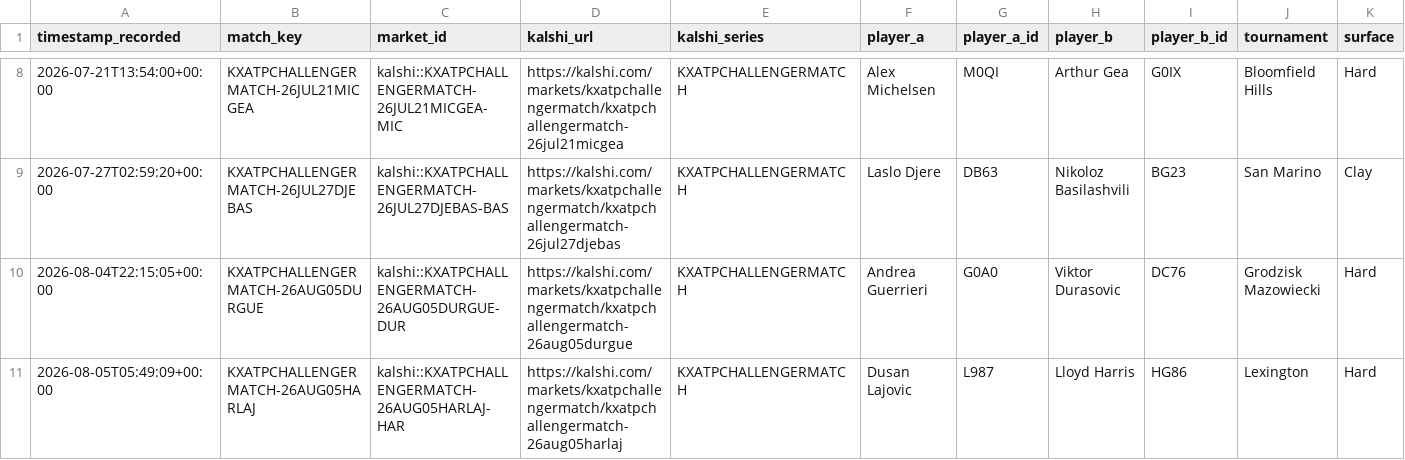
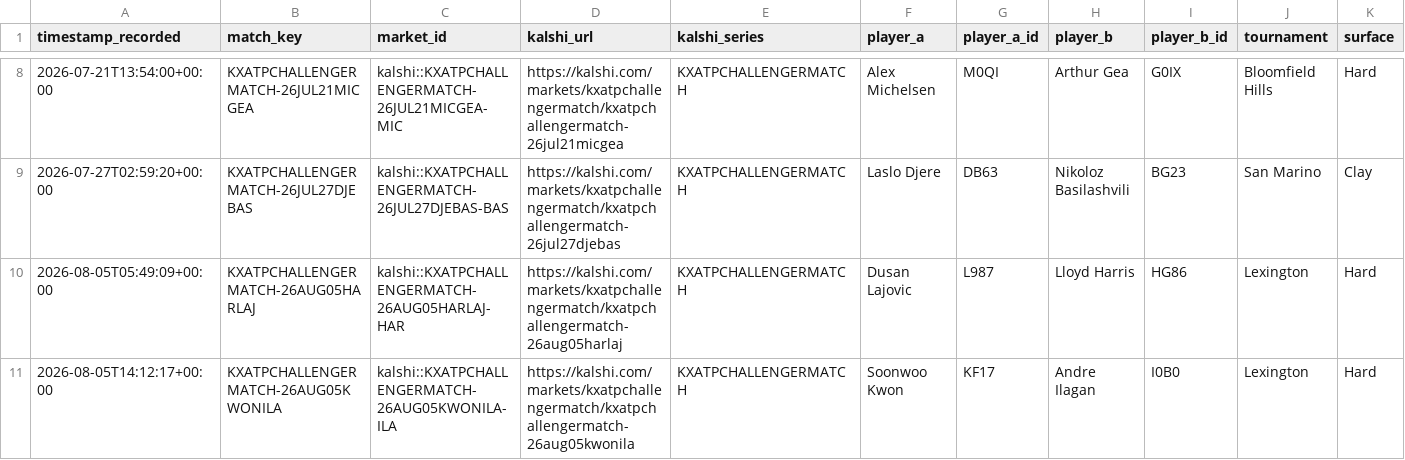
Before and after one commit to TKM6403/tennis-prediction-market, a CSV file: data/paper_trades/pending.csv, drawn as a sheet; only a part is shown, gaps mark what is left out; removed rows and columns are numbered as before the commit, all else as after; rows hold the shown columns only; the diff names each change by its address in the sheet, - before the commit and + after, or states it on an @@ line.

```diff
--- a/data/paper_trades/pending.csv
+++ b/data/paper_trades/pending.csv
-row 10: 2026-08-04T22:15:05+00:00 | KXATPCHALLENGERMATCH-26AUG05DURGUE | kalshi::KXATPCHALLENGERMATCH-26AUG05DURGUE-DUR | https://kalshi.com/markets/kxatpchallengermatch/kxatpchallengermatch-26aug05durgue | KXATPCHALLENGERMATCH | Andrea Guerrieri | G0A0 | Viktor Durasovic | DC76 | Grodzisk Mazowiecki | Hard
+row 11: 2026-08-05T14:12:17+00:00 | KXATPCHALLENGERMATCH-26AUG05KWONILA | kalshi::KXATPCHALLENGERMATCH-26AUG05KWONILA-ILA | https://kalshi.com/markets/kxatpchallengermatch/kxatpchallengermatch-26aug05kwonila | KXATPCHALLENGERMATCH | Soonwoo Kwon | KF17 | Andre Ilagan | I0B0 | Lexington | Hard
```
Also changed, not shown: data/paper_trades/settled.csv, 4 other files.
